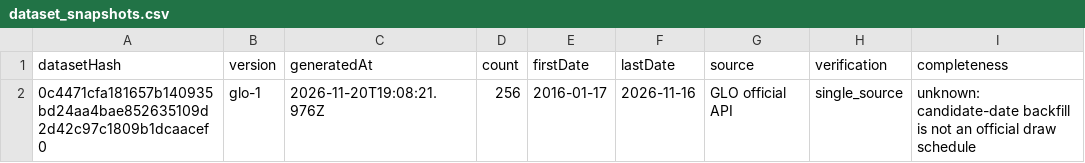
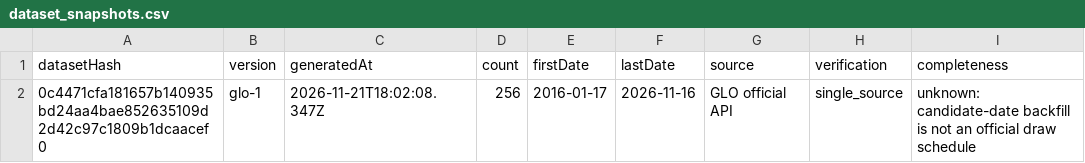
Before and after one commit to Ncsc8650/HAMMTO, a CSV file: public/data/tables/dataset_snapshots.csv, drawn as a sheet; only a part is shown; the diff names each change by its address in the sheet, - before the commit and + after, or states it on an @@ line.

```diff
--- a/public/data/tables/dataset_snapshots.csv
+++ b/public/data/tables/dataset_snapshots.csv
-C2 (generatedAt): 2026-11-20T19:08:21.976Z
+C2 (generatedAt): 2026-11-21T18:02:08.347Z
```
Also changed, not shown: public/data/tables/audit_logs.csv, public/data/tables/evaluations.csv, 18 other files.
